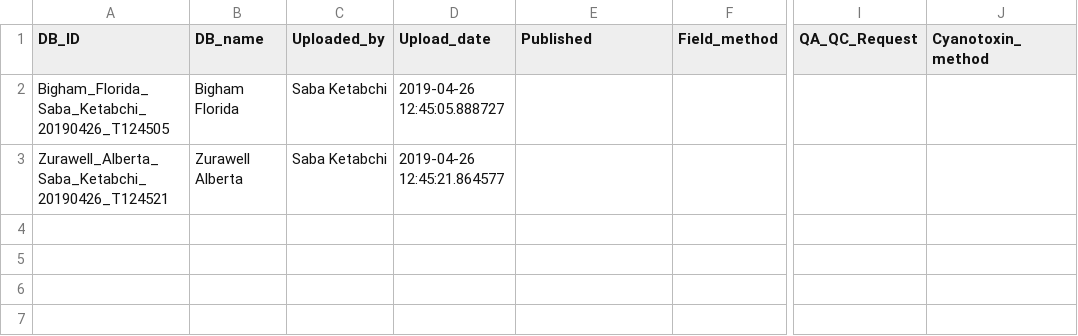
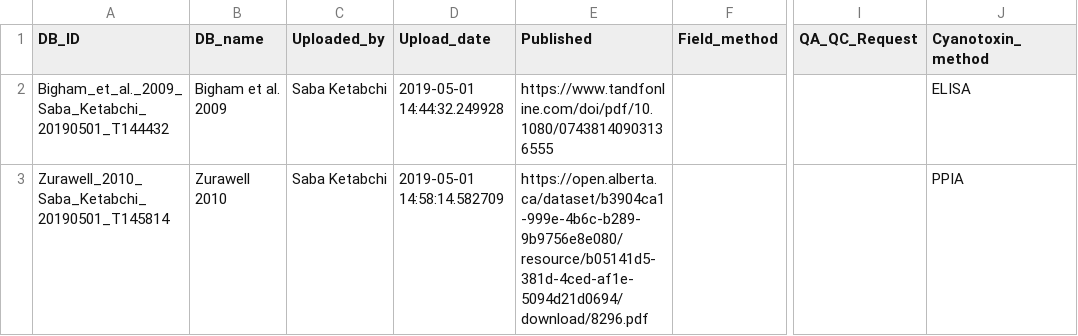
Before and after one commit to jasondeglint/GLEON-GMA, a CSV file: dash/data/MetadataDB.csv, drawn as a sheet; only a part is shown, gaps mark what is left out; the diff names each change by its address in the sheet, - before the commit and + after, or states it on an @@ line.

Commit message:
Update MetadataDB

```diff
--- a/dash/data/MetadataDB.csv
+++ b/dash/data/MetadataDB.csv
-A2 (DB_ID): Bigham_Florida_Saba_Ketabchi_20190426_T124505
+A2 (DB_ID): Bigham_et_al._2009_Saba_Ketabchi_20190501_T144432
-B2 (DB_name): Bigham Florida
+B2 (DB_name): Bigham et al. 2009
-D2 (Upload_date): 2019-04-26 12:45:05.888727
+D2 (Upload_date): 2019-05-01 14:44:32.249928
-E2 (Published): (empty)
+E2 (Published): https://www.tandfonline.com/doi/pdf/10.1080/07438140903136555
-J2 (Cyanotoxin_method): (empty)
+J2 (Cyanotoxin_method): ELISA
-A3 (DB_ID): Zurawell_Alberta_Saba_Ketabchi_20190426_T124521
+A3 (DB_ID): Zurawell_2010_Saba_Ketabchi_20190501_T145814
-B3 (DB_name): Zurawell Alberta
+B3 (DB_name): Zurawell 2010
-D3 (Upload_date): 2019-04-26 12:45:21.864577
+D3 (Upload_date): 2019-05-01 14:58:14.582709
-E3 (Published): (empty)
+E3 (Published): https://open.alberta.ca/dataset/b3904ca1-999e-4b6c-b289-9b9756e8e080/resource/b05141d5-381d-4ced-af1e-5094d21d0694/download/8296.pdf
-J3 (Cyanotoxin_method): (empty)
+J3 (Cyanotoxin_method): PPIA
```
Also changed, not shown: 3 other files.
